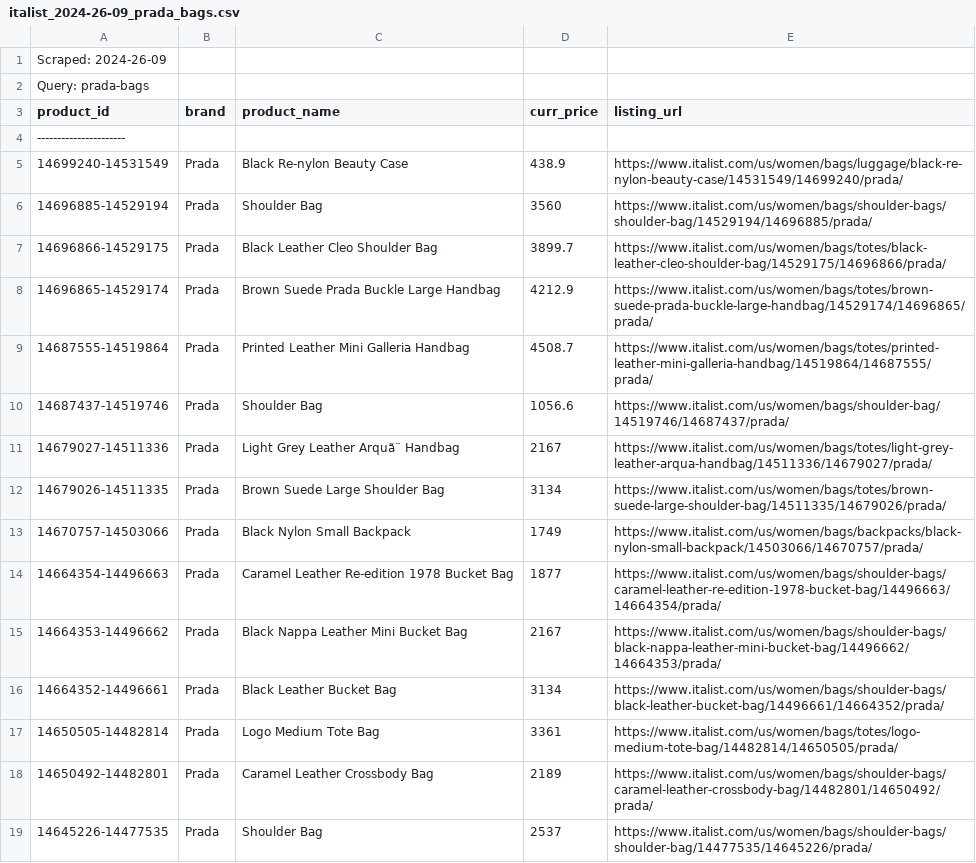
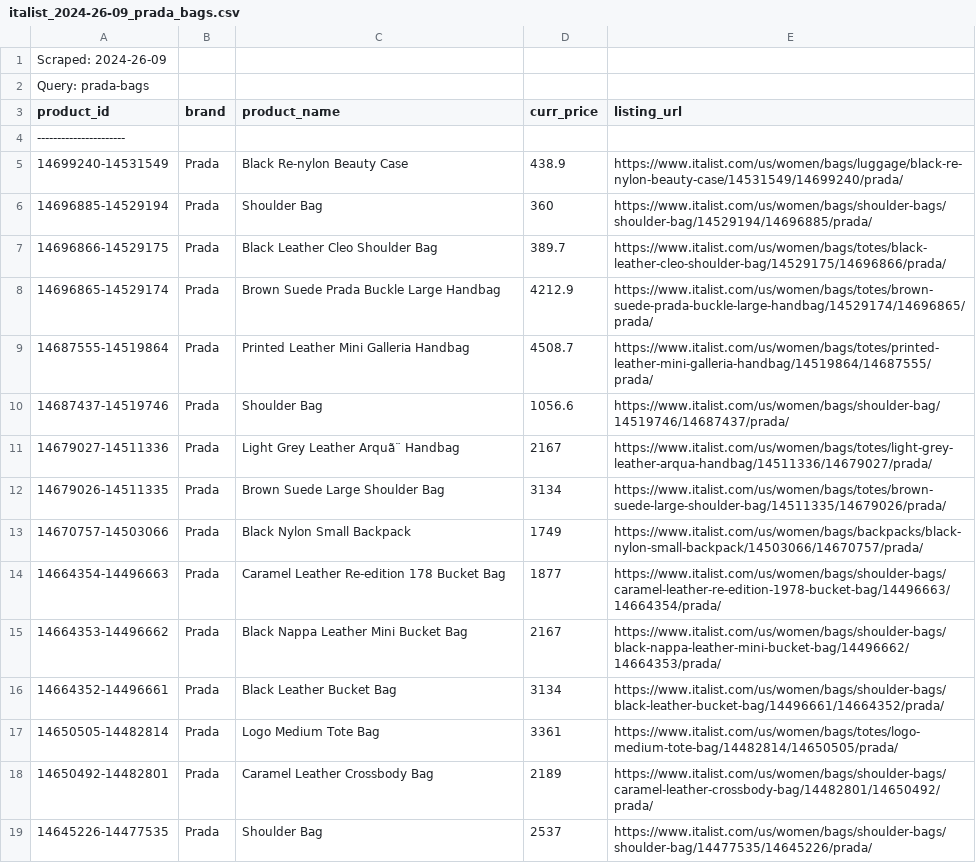
Before and after one commit to BernieAL/TDD-scraper, a CSV file: src/file_output/italist_2024-26-09_prada_bags.csv, drawn as a sheet; only a part is shown.

```diff
--- a/src/file_output/italist_2024-26-09_prada_bags.csv
+++ b/src/file_output/italist_2024-26-09_prada_bags.csv
@@ -5,4 +5,4 @@ product_id,brand,product_name,curr_price,listing_url
 14699240-14531549,Prada,Black Re-nylon Beauty Case,438.9,https://www.italist.com/us/women/bags/luggage/black-re-nylon-beauty-case/14531549/14699240/prada/
-14696885-14529194,Prada,Shoulder Bag,3560,https://www.italist.com/us/women/bags/shoulder-bags/shoulder-bag/14529194/14696885/prada/
-14696866-14529175,Prada,Black Leather Cleo Shoulder Bag,3899.7,https://www.italist.com/us/women/bags/totes/black-leather-cleo-shoulder-bag/14529175/14696866/prada/
+14696885-14529194,Prada,Shoulder Bag,360,https://www.italist.com/us/women/bags/shoulder-bags/shoulder-bag/14529194/14696885/prada/
+14696866-14529175,Prada,Black Leather Cleo Shoulder Bag,389.7,https://www.italist.com/us/women/bags/totes/black-leather-cleo-shoulder-bag/14529175/14696866/prada/
 14696865-14529174,Prada,Brown Suede Prada Buckle Large Handbag,4212.9,https://www.italist.com/us/women/bags/totes/brown-suede-prada-buckle-large-handbag/14529174/14696865/prada/
@@ -13,3 +13,3 @@ product_id,brand,product_name,curr_price,listing_url
 14670757-14503066,Prada,Black Nylon Small Backpack,1749,https://www.italist.com/us/women/bags/backpacks/black-nylon-small-backpack/14503066/14670757/prada/
-14664354-14496663,Prada,Caramel Leather Re-edition 1978 Bucket Bag,1877,https://www.italist.com/us/women/bags/shoulder-bags/caramel-leather-re-edition-1978-bucket-bag/14496663/14664354/prada/
+14664354-14496663,Prada,Caramel Leather Re-edition 178 Bucket Bag,1877,https://www.italist.com/us/women/bags/shoulder-bags/caramel-leather-re-edition-1978-bucket-bag/14496663/14664354/prada/
 14664353-14496662,Prada,Black Nappa Leather Mini Bucket Bag,2167,https://www.italist.com/us/women/bags/shoulder-bags/black-nappa-leather-mini-bucket-bag/14496662/14664353/prada/
```
Also changed, not shown: 5 other files.
